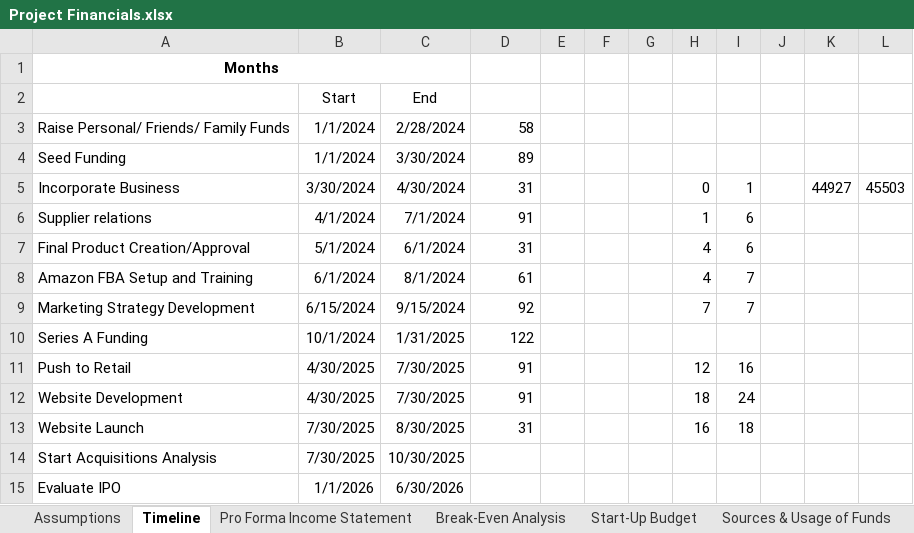
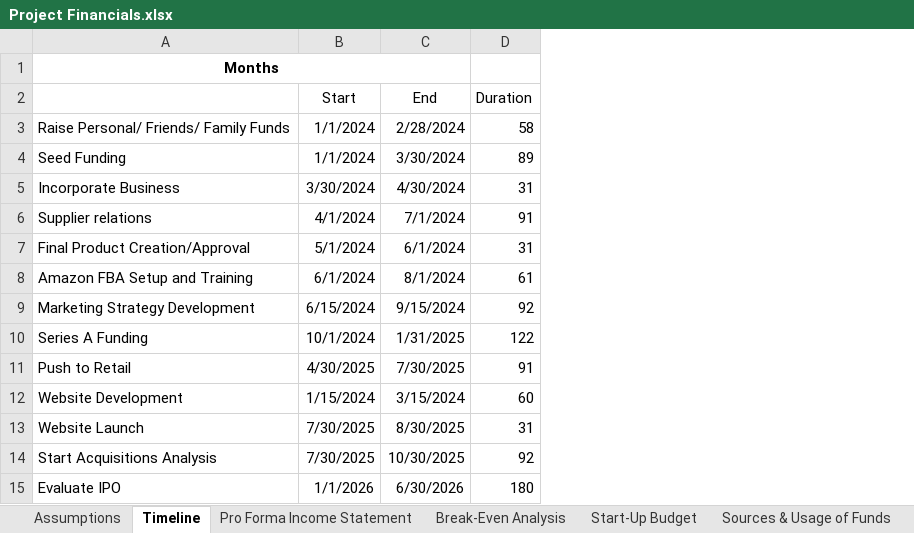
Before and after one commit to rahulkotian/utd-fall-23, an Excel workbook: Group project/Project Financials.xlsx, sheet Timeline, drawn as a sheet; values as stored, in another font and other column widths than the file's, no borders; charts and pictures not drawn; the diff names each change by its address in the sheet, - before the commit and + after, or states it on an @@ line.

```diff
--- a/Group project/Project Financials.xlsx (sheet Timeline)
+++ b/Group project/Project Financials.xlsx (sheet Timeline)
-column E, empty
-column F, empty
-column G, empty
-column H, rows 5-13: 0 | 1 | 4 | 4 | 7 |  | 12 | 18 | 16
-column I, rows 5-13: 1 | 6 | 6 | 7 | 7 |  | 16 | 24 | 18
-column J, empty
-column K, row 5: 44927
-column L, row 5: 45503
-D2: (empty)
+D2: Duration
-B12 (Start): 4/30/2025
+B12 (Start): 1/15/2024
-C12 (End): 7/30/2025
+C12 (End): 3/15/2024
-D12 (Duration): 91
+D12 (Duration): 60
-D14 (Duration): (empty)
+D14 (Duration): 92
-D15 (Duration): (empty)
+D15 (Duration): 180
```
Also changed, not shown: sheet Simple Income Statement, sheet Assumptions, charts or pictures, Pack n Pet Appendix Financials.xlsx, 3 other files.
